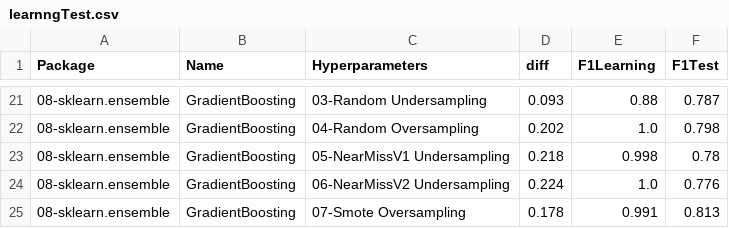
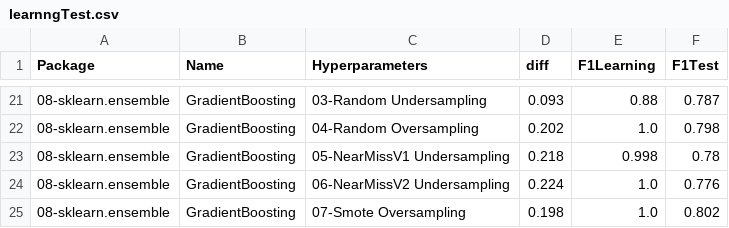
Before and after one commit to franck-benault/Fraud-Detection-simulated-data, a CSV file: data/results/learnngTest.csv, drawn as a sheet; only a part is shown, gaps mark what is left out.

```diff
--- a/data/results/learnngTest.csv
+++ b/data/results/learnngTest.csv
@@ -24,2 +24,2 @@ Package,Name,Hyperparameters,diff,F1Learning,F1Test
 08-sklearn.ensemble,GradientBoosting,06-NearMissV2 Undersampling,0.224,1.0,0.776
-08-sklearn.ensemble,GradientBoosting,07-Smote Oversampling,0.178,0.991,0.813
+08-sklearn.ensemble,GradientBoosting,07-Smote Oversampling,0.198,1.0,0.802
```
Also changed, not shown: data/results/hyperparameters.csv, data/results/performanceF1.csv, 2 other files.
